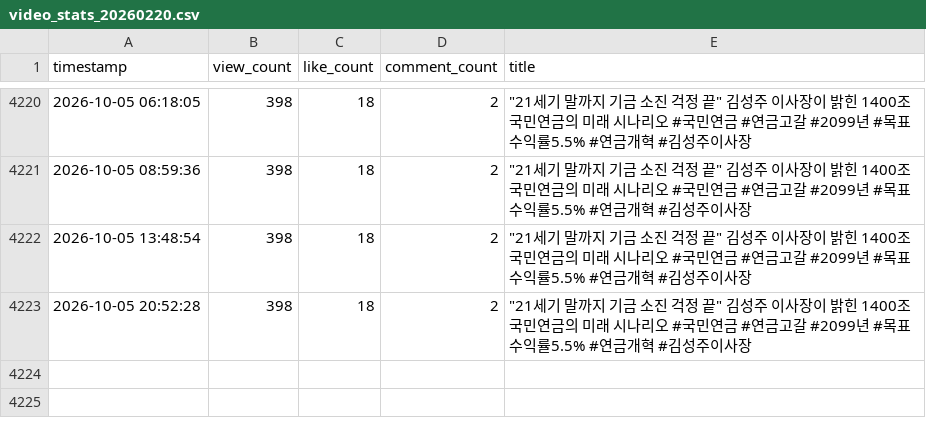
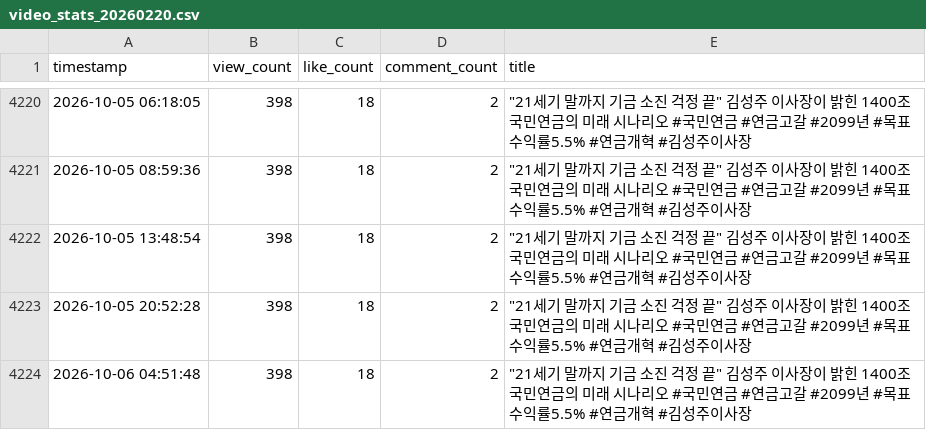
Before and after one commit to ttjkim/youtube-comment-monitoring, a CSV file: video_stats_20260220.csv, drawn as a sheet; only a part is shown, gaps mark what is left out; the diff names each change by its address in the sheet, - before the commit and + after, or states it on an @@ line.

```diff
--- a/video_stats_20260220.csv
+++ b/video_stats_20260220.csv
+row 4224: 2026-10-06 04:51:48 | 398 | 18 | 2 | "21세기 말까지 기금 소진 걱정 끝" 김성주 이사장이 밝힌 1400조 국민연금의 미래 시나리오 #국민연금 #연금고갈 #2099년 #목표 수익률5.5% #연금개혁 #김성주이사장
```
Also changed, not shown: video_stats_20260214.csv, video_stats_20260423.csv, 1 other file.
